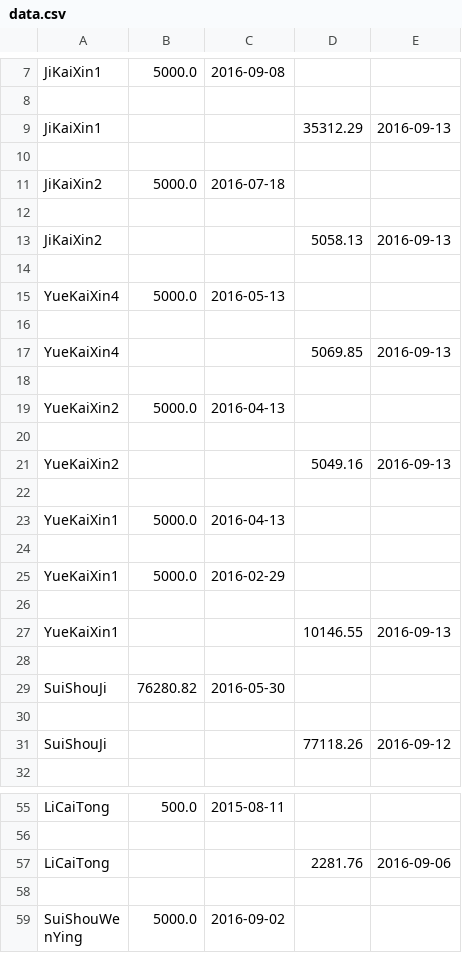
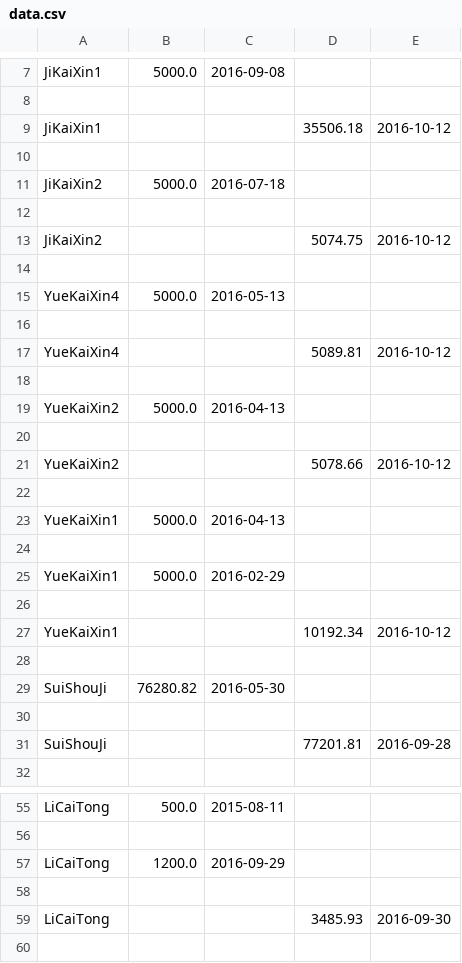
Before and after one commit to zhangruiyep/PCTools-returnRateCalc, a CSV file: data.csv, drawn as a sheet; only a part is shown, gaps mark what is left out; the shorter side is filled out with more unchanged rows.

Commit message:
update data

```diff
--- a/data.csv
+++ b/data.csv
@@ -8,3 +8,3 @@ JiKaiXin1,5000.0,2016-09-08,,
 
-JiKaiXin1,,,35312.29,2016-09-13
+JiKaiXin1,,,35506.18,2016-10-12
 
@@ -12,3 +12,3 @@ JiKaiXin2,5000.0,2016-07-18,,
 
-JiKaiXin2,,,5058.13,2016-09-13
+JiKaiXin2,,,5074.75,2016-10-12
 
@@ -16,3 +16,3 @@ YueKaiXin4,5000.0,2016-05-13,,
 
-YueKaiXin4,,,5069.85,2016-09-13
+YueKaiXin4,,,5089.81,2016-10-12
 
@@ -20,3 +20,3 @@ YueKaiXin2,5000.0,2016-04-13,,
 
-YueKaiXin2,,,5049.16,2016-09-13
+YueKaiXin2,,,5078.66,2016-10-12
 
@@ -26,3 +26,3 @@ YueKaiXin1,5000.0,2016-02-29,,
 
-YueKaiXin1,,,10146.55,2016-09-13
+YueKaiXin1,,,10192.34,2016-10-12
 
@@ -30,3 +30,3 @@ SuiShouJi,76280.82,2016-05-30,,
 
-SuiShouJi,,,77118.26,2016-09-12
+SuiShouJi,,,77201.81,2016-09-28
 
@@ -56,3 +56,5 @@ LiCaiTong,500.0,2015-08-11,,
 
-LiCaiTong,,,2281.76,2016-09-06
+LiCaiTong,1200.0,2016-09-29,,
+
+LiCaiTong,,,3485.93,2016-09-30
 
```
